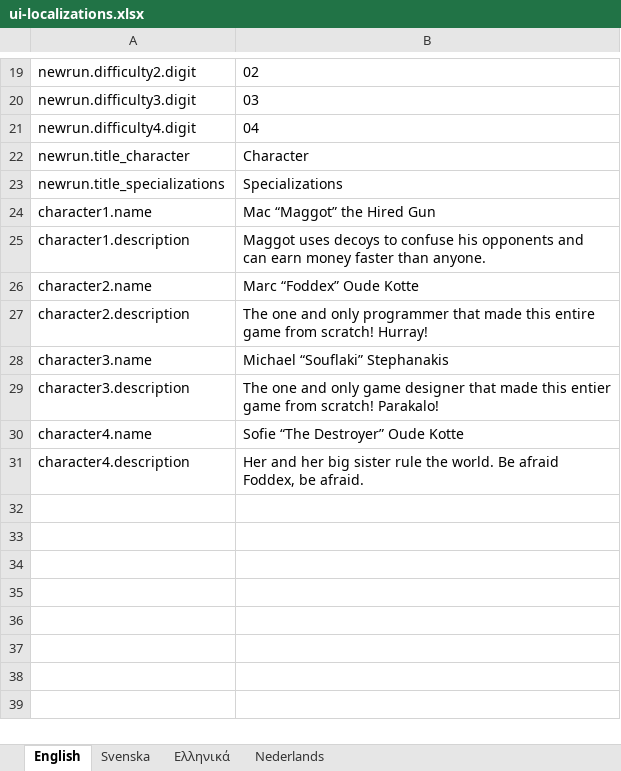
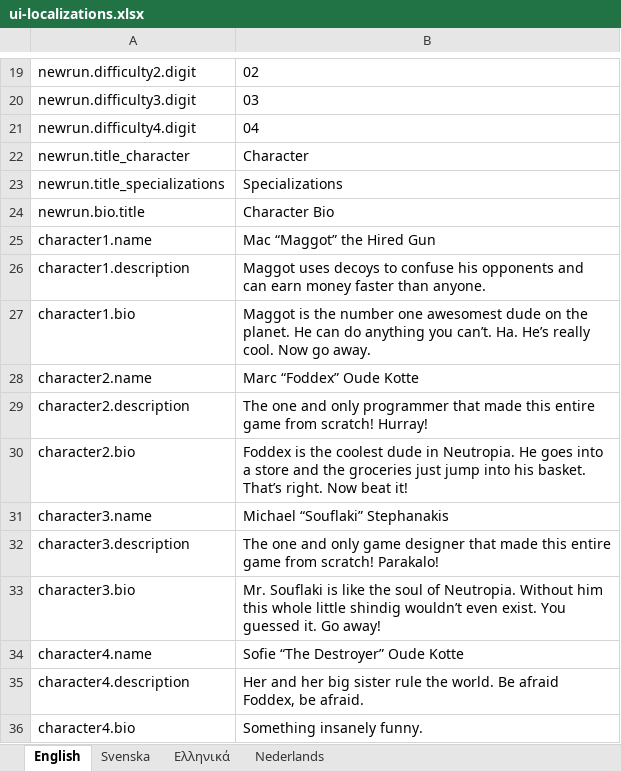
Before and after one commit to marcakafoddex/neutropia-data, an Excel workbook: game/ui-localizations.xlsx, sheet English, drawn as a sheet; only a part is shown, gaps mark what is left out; values as stored, in another font and other column widths than the file's, no borders; addresses are those after the commit; the diff names each change by its address in the sheet, - before the commit and + after, or states it on an @@ line.

```diff
--- a/game/ui-localizations.xlsx (sheet English)
+++ b/game/ui-localizations.xlsx (sheet English)
+row 24: newrun.bio.title | Character Bio
+row 27: character1.bio | Maggot is the number one awesomest dude on the planet. He can do anything you can’t. Ha. He’s really cool. Now go away.
+row 30: character2.bio | Foddex is the coolest dude in Neutropia. He goes into a store and the groceries just jump into his basket. That’s right. Now beat it!
-B32: …made this entier game from…
+B32: …made this entire game from…
+row 33: character3.bio | Mr. Souflaki is like the soul of Neutropia. Without him this whole little shindig wouldn’t even exist. You guessed it. Go away!
+row 36: character4.bio | Something insanely funny.
```
Also changed, not shown: 2 other files.
